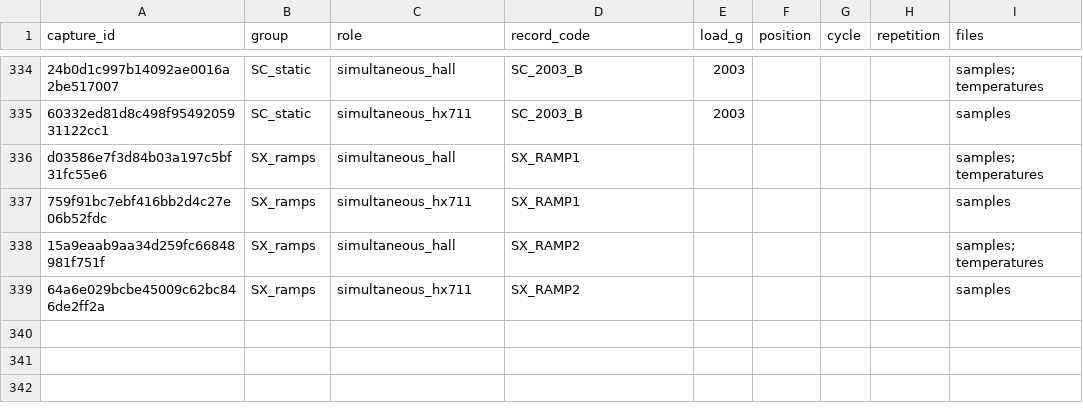
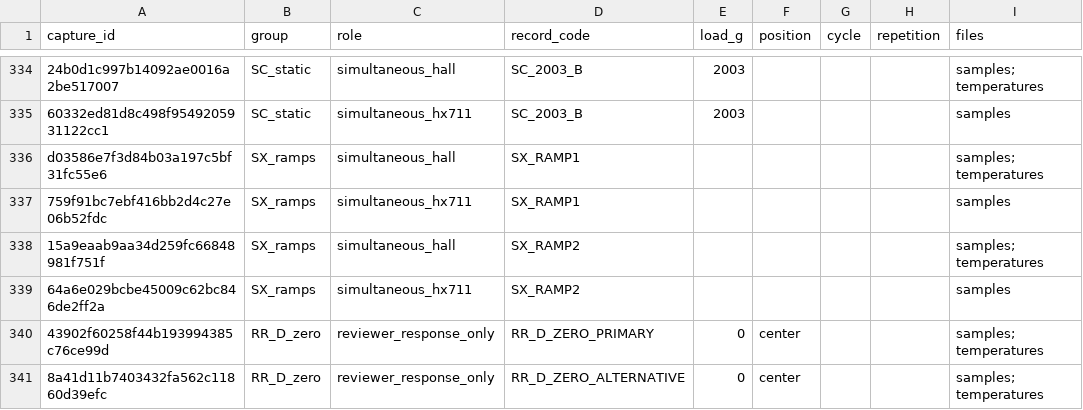
Before and after one commit to alptekin254802/hall-sensor, a CSV file: raw/captures.csv, drawn as a sheet; only a part is shown, gaps mark what is left out; the diff names each change by its address in the sheet, - before the commit and + after, or states it on an @@ line.

Commit message:
Add reviewer-response absolute offset error analysis

```diff
--- a/raw/captures.csv
+++ b/raw/captures.csv
+row 340: 43902f60258f44b193994385c76ce99d | RR_D_zero | reviewer_response_only | RR_D_ZERO_PRIMARY | 0 | center |  |  | samples; temperatures
+row 341: 8a41d11b7403432fa562c11860d39efc | RR_D_zero | reviewer_response_only | RR_D_ZERO_ALTERNATIVE | 0 | center |  |  | samples; temperatures
```
Also changed, not shown: 13 other files.
